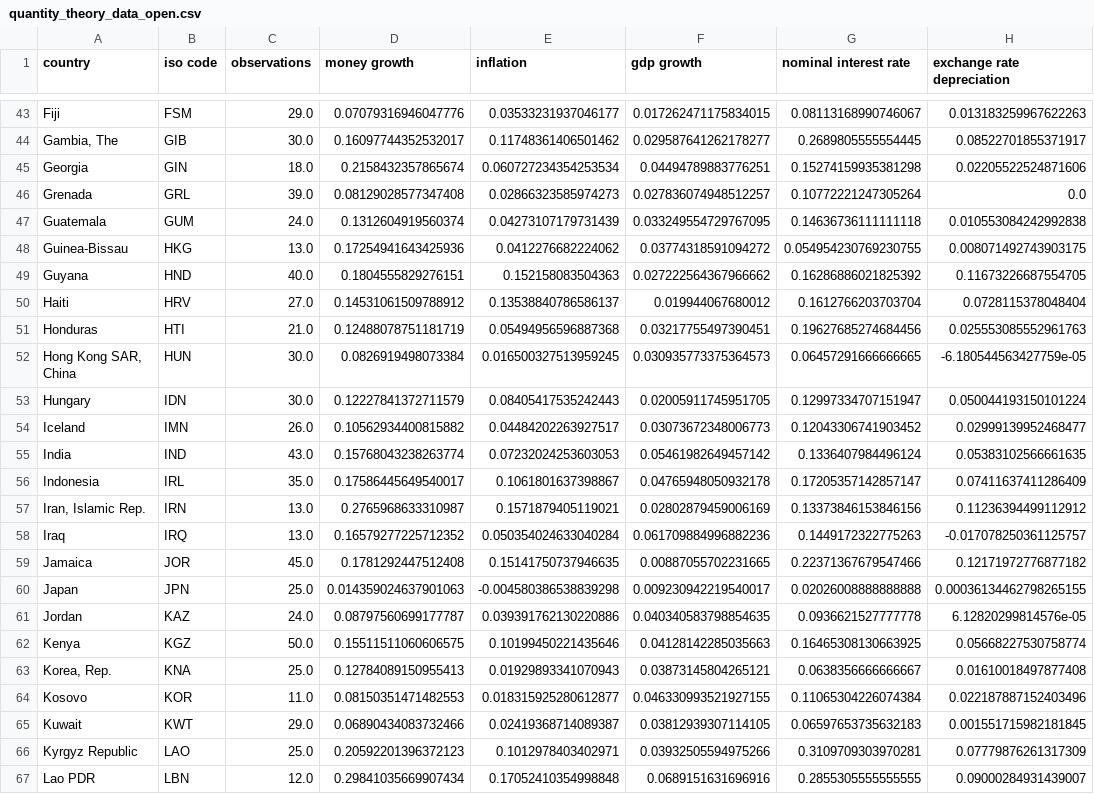
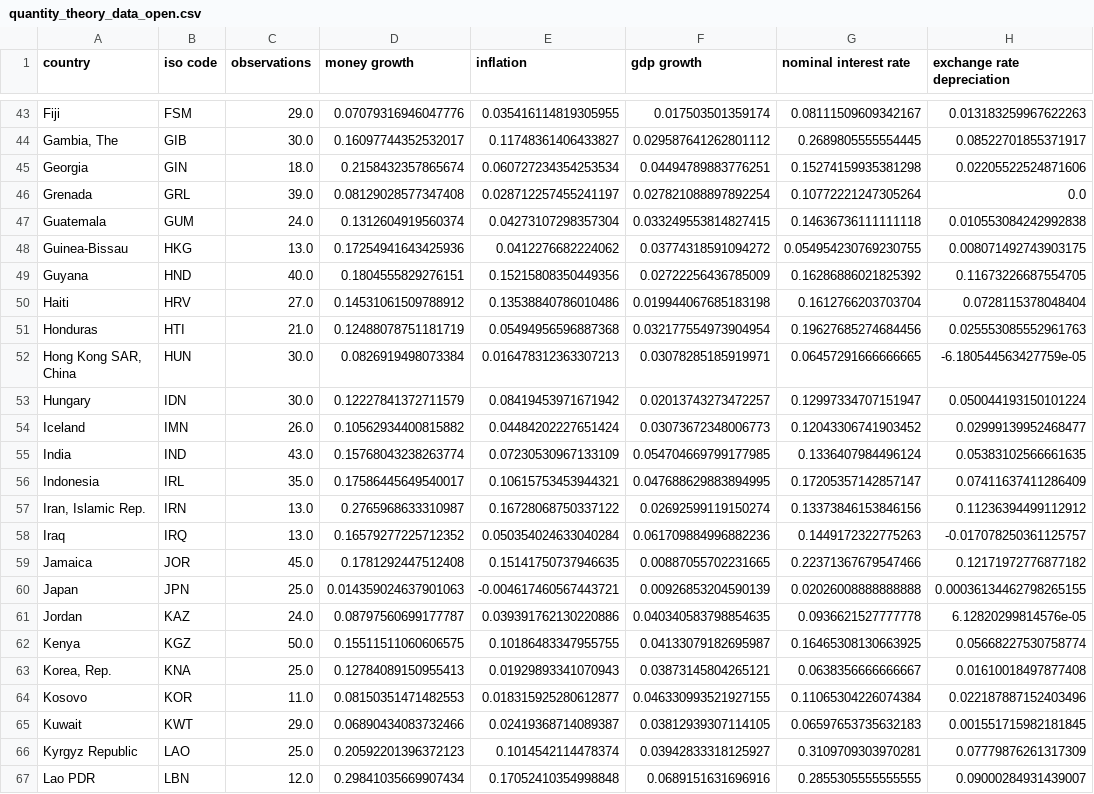
Before and after one commit to qbapawelczak/Macro-comp-take-a-look, a CSV file: Data/Csv/quantity_theory_data_open.csv, drawn as a sheet; only a part is shown, gaps mark what is left out; the diff covers the shown part only; the diff names each change by its address in the sheet, - before the commit and + after, or states it on an @@ line.

```diff
--- a/Data/Csv/quantity_theory_data_open.csv
+++ b/Data/Csv/quantity_theory_data_open.csv
-E43 (inflation): 0.03533231937046177
+E43 (inflation): 0.035416114819305955
-F43 (gdp growth): 0.017262471175834015
+F43 (gdp growth): 0.017503501359174
-G43 (nominal interest rate): 0.08113168990746067
+G43 (nominal interest rate): 0.08111509609342167
-E44 (inflation): 0.11748361406501462
+E44 (inflation): 0.11748361406433827
-F44 (gdp growth): 0.029587641262178277
+F44 (gdp growth): 0.029587641262801112
-E46 (inflation): 0.02866323585974273
+E46 (inflation): 0.028712257455241197
-F46 (gdp growth): 0.027836074948512257
+F46 (gdp growth): 0.027821088897892254
-E47 (inflation): 0.04273107179731439
+E47 (inflation): 0.04273107298357304
-F47 (gdp growth): 0.033249554729767095
+F47 (gdp growth): 0.033249553814827415
-E49 (inflation): 0.152158083504363
+E49 (inflation): 0.15215808350449356
-F49 (gdp growth): 0.027222564367966662
+F49 (gdp growth): 0.02722256436785009
-E50 (inflation): 0.13538840786586137
+E50 (inflation): 0.13538840786010486
-F50 (gdp growth): 0.019944067680012
+F50 (gdp growth): 0.019944067685183198
-F51 (gdp growth): 0.03217755497390451
+F51 (gdp growth): 0.032177554973904954
-E52 (inflation): 0.016500327513959245
+E52 (inflation): 0.016478312363307213
-F52 (gdp growth): 0.030935773375364573
+F52 (gdp growth): 0.03078285185919971
-E53 (inflation): 0.08405417535242443
+E53 (inflation): 0.08419453971671942
-F53 (gdp growth): 0.02005911745951705
+F53 (gdp growth): 0.02013743273472257
-E54 (inflation): 0.04484202263927517
+E54 (inflation): 0.04484202227651424
-E55 (inflation): 0.07232024253603053
+E55 (inflation): 0.07230530967133109
-F55 (gdp growth): 0.05461982649457142
+F55 (gdp growth): 0.054704669799177985
-E56 (inflation): 0.1061801637398867
+E56 (inflation): 0.10615753453944321
-F56 (gdp growth): 0.04765948050932178
+F56 (gdp growth): 0.047688629883894995
-E57 (inflation): 0.1571879405119021
+E57 (inflation): 0.16728068750337122
-F57 (gdp growth): 0.02802879459006169
+F57 (gdp growth): 0.02692599119150274
-E60 (inflation): -0.004580386538839298
+E60 (inflation): -0.004617460567443721
-F60 (gdp growth): 0.009230942219540017
+F60 (gdp growth): 0.00926853204590139
-E62 (inflation): 0.10199450221435646
+E62 (inflation): 0.10186483347955755
-F62 (gdp growth): 0.04128142285035663
+F62 (gdp growth): 0.04133079182695987
-E66 (inflation): 0.1012978403402971
+E66 (inflation): 0.1014542114478374
-F66 (gdp growth): 0.03932505594975266
+F66 (gdp growth): 0.03942833318125927
```
Also changed, not shown: 167 edited cells elsewhere in this file, Data/Csv/quantity_theory_data.csv, 7 other files.
